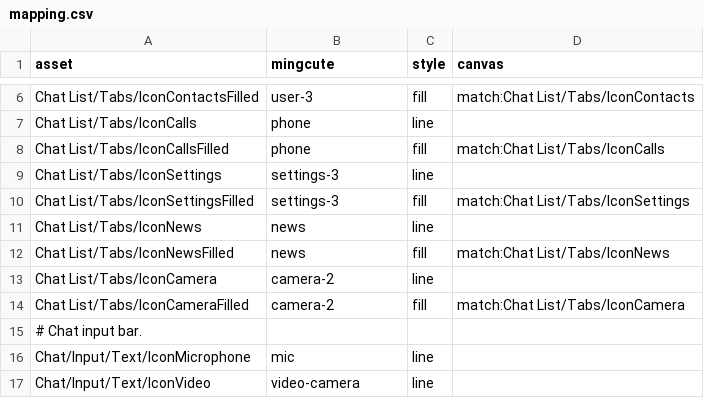
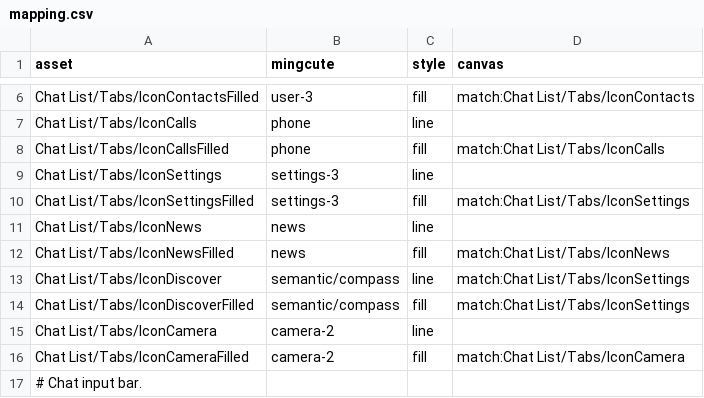
Before and after one commit to tellomi/Telegram-iOS, a CSV file: Tellomi/Icons/mapping.csv, drawn as a sheet; only a part is shown, gaps mark what is left out; the shorter side is filled out with more unchanged rows.

```diff
--- a/Tellomi/Icons/mapping.csv
+++ b/Tellomi/Icons/mapping.csv
@@ -12,2 +12,4 @@ Chat List/Tabs/IconNews,news,line,
 Chat List/Tabs/IconNewsFilled,news,fill,match:Chat List/Tabs/IconNews
+Chat List/Tabs/IconDiscover,semantic/compass,line,match:Chat List/Tabs/IconSettings
+Chat List/Tabs/IconDiscoverFilled,semantic/compass,fill,match:Chat List/Tabs/IconSettings
 Chat List/Tabs/IconCamera,camera-2,line,
```
Also changed, not shown: 16 other files.
